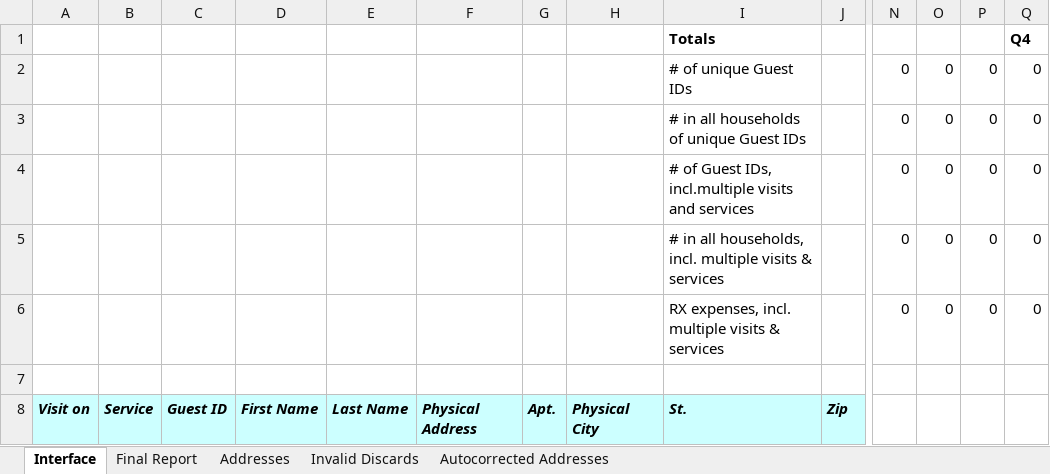
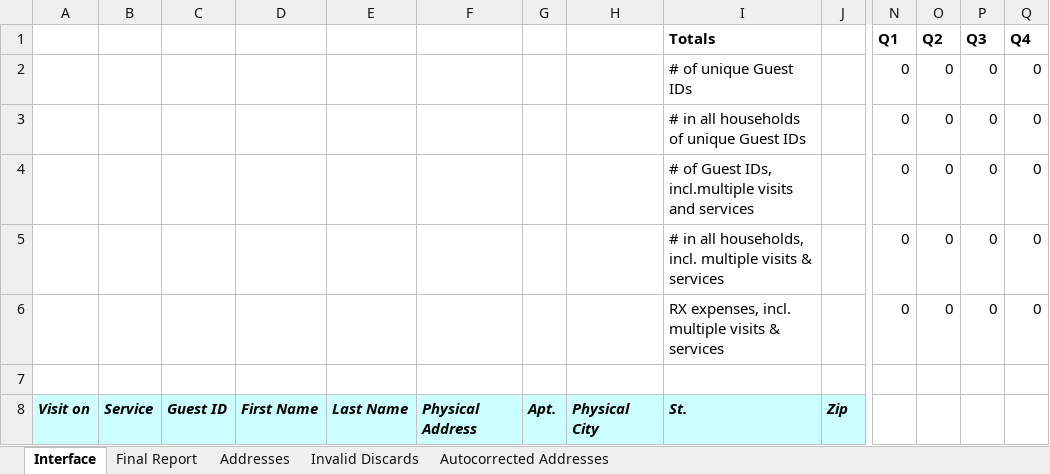
Before and after one commit to Gaithersburg-HELP/gaithersburg_city_grant_address_report, an Excel workbook: city_grant_address_listings_report.xlsm, sheet Interface, drawn as a sheet; only a part is shown, gaps mark what is left out; values as stored, in another font and other column widths than the file's, no borders; charts and pictures not drawn; removed rows and columns are numbered as before the commit, all else as after; rows hold the shown columns only; the diff names each change by its address in the sheet, - before the commit and + after, or states it on an @@ line.

```diff
--- a/city_grant_address_listings_report.xlsm (sheet Interface)
+++ b/city_grant_address_listings_report.xlsm (sheet Interface)
-row 1:  |  |  |  |  |  |  |  | Totals |  |  |  |  | Q4
+row 1:  |  |  |  |  |  |  |  | Totals |  | Q1 | Q2 | Q3 | Q4
```
Also changed, not shown: 3 other files.
